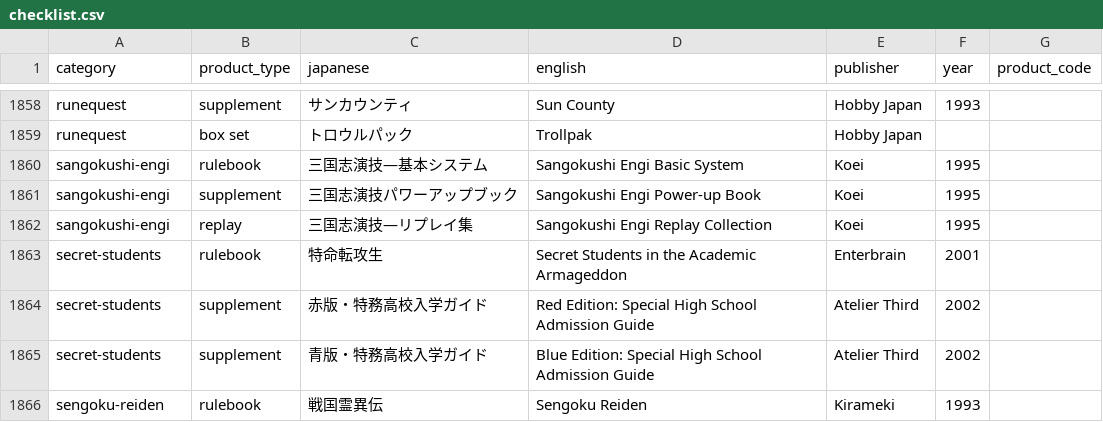
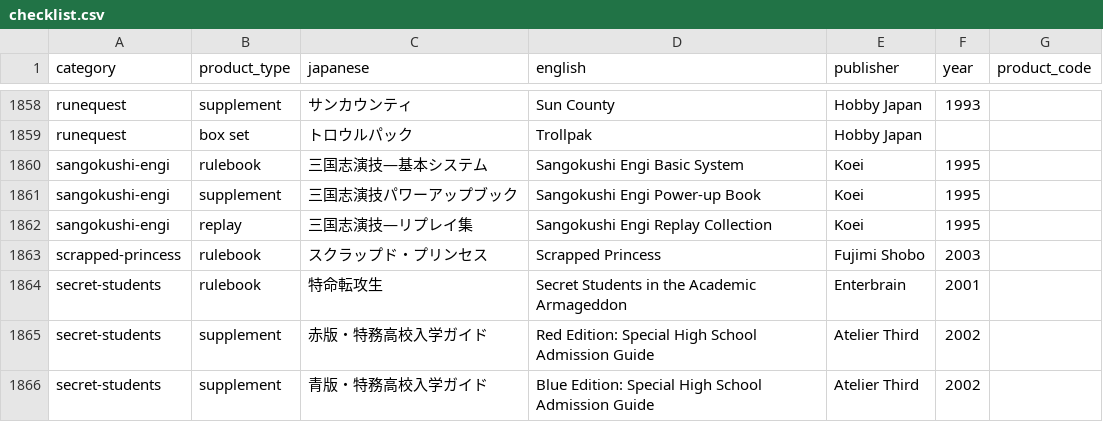
Before and after one commit to weatherspud/japanese-collectors-list, a CSV file: checklist.csv, drawn as a sheet; only a part is shown, gaps mark what is left out; the shorter side is filled out with more unchanged rows; the diff names each change by its address in the sheet, - before the commit and + after, or states it on an @@ line.

Commit message:
scrapped princess

```diff
--- a/checklist.csv
+++ b/checklist.csv
+row 1863: scrapped-princess | rulebook | スクラップド・プリンセス | Scrapped Princess | Fujimi Shobo | 2003
```
Also changed, not shown: 4 other files.
